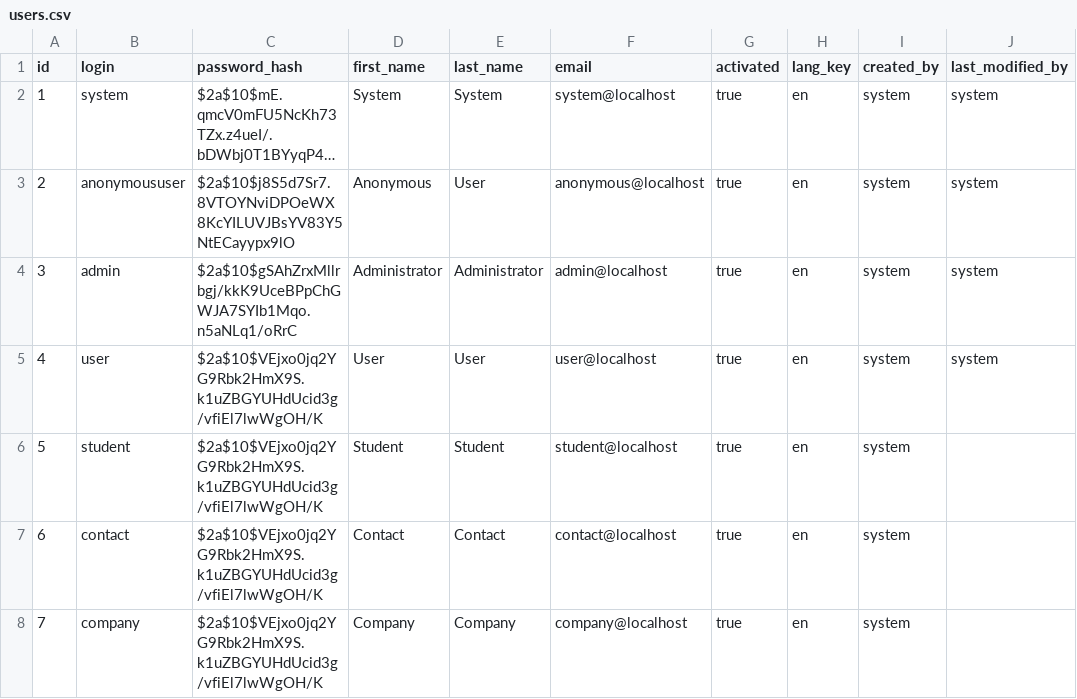
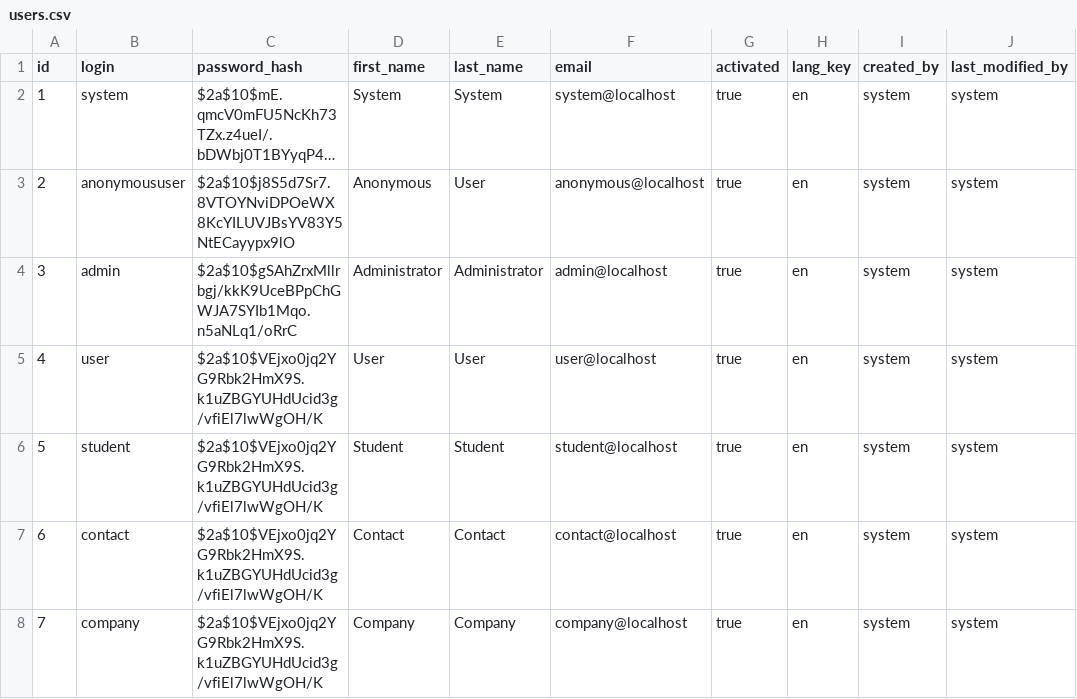
Before and after one commit to ErvanRenault/projetTG, a CSV file: src/main/resources/config/liquibase/users.csv, drawn as a sheet; long unchanged cells end in ….

```diff
--- a/src/main/resources/config/liquibase/users.csv
+++ b/src/main/resources/config/liquibase/users.csv
@@ -5,4 +5,4 @@ id;login;password_hash;first_name;last_name;email;activated;lang_key;created_by;
 4;user;$2a$10$VEjxo0jq2YG9Rbk2HmX9S.k1uZBGYUHdUcid3g/vfiEl7lwWgOH/K;User;User;user@localhost;true;en;system;system
-5;student;$2a$10$VEjxo0jq2YG9Rbk2HmX9S.k1uZBGYUHdUcid3g/vfiEl7lwWgOH/K;Student;Student;student@localhost;true;en;system
-6;contact;$2a$10$VEjxo0jq2YG9Rbk2HmX9S.k1uZBGYUHdUcid3g/vfiEl7lwWgOH/K;Contact;Contact;contact@localhost;true;en;system
-7;company;$2a$10$VEjxo0jq2YG9Rbk2HmX9S.k1uZBGYUHdUcid3g/vfiEl7lwWgOH/K;Company;Company;company@localhost;true;en;system
+5;student;$2a$10$VEjxo0jq2YG9Rbk2HmX9S.k1uZBGYUHdUcid3g/vfiEl7lwWgOH/K;Student;Student;student@localhost;true;en;system;system
+6;contact;$2a$10$VEjxo0jq2YG9Rbk2HmX9S.k1uZBGYUHdUcid3g/vfiEl7lwWgOH/K;Contact;Contact;contact@localhost;true;en;system;system
+7;company;$2a$10$VEjxo0jq2YG9Rbk2HmX9S.k1uZBGYUHdUcid3g/vfiEl7lwWgOH/K;Company;Company;company@localhost;true;en;system;system
```
Also changed, not shown: 8 other files.
